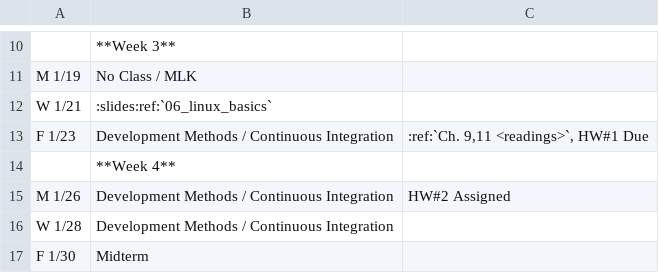
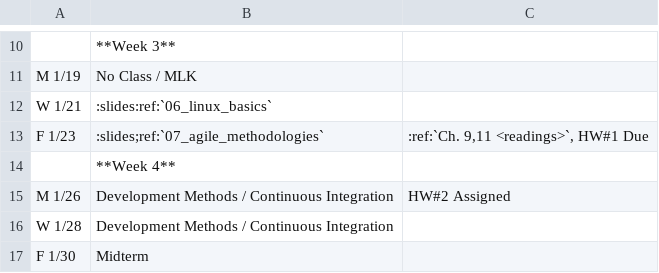
Before and after one commit to osuosl/cs312, a CSV file: source/_static/calendar.csv, drawn as a sheet; only a part is shown, gaps mark what is left out.

Commit message:
add calendar ref

```diff
--- a/source/_static/calendar.csv
+++ b/source/_static/calendar.csv
@@ -12,3 +12,3 @@ M 1/19,No Class / MLK,
 W 1/21,":slides:ref:`06_linux_basics`",
-F 1/23,Development Methods / Continuous Integration,":ref:`Ch. 9,11 <readings>`, HW#1 Due"
+F 1/23,":slides;ref:`07_agile_methodologies`",":ref:`Ch. 9,11 <readings>`, HW#1 Due"
 ,**Week 4**,
```
